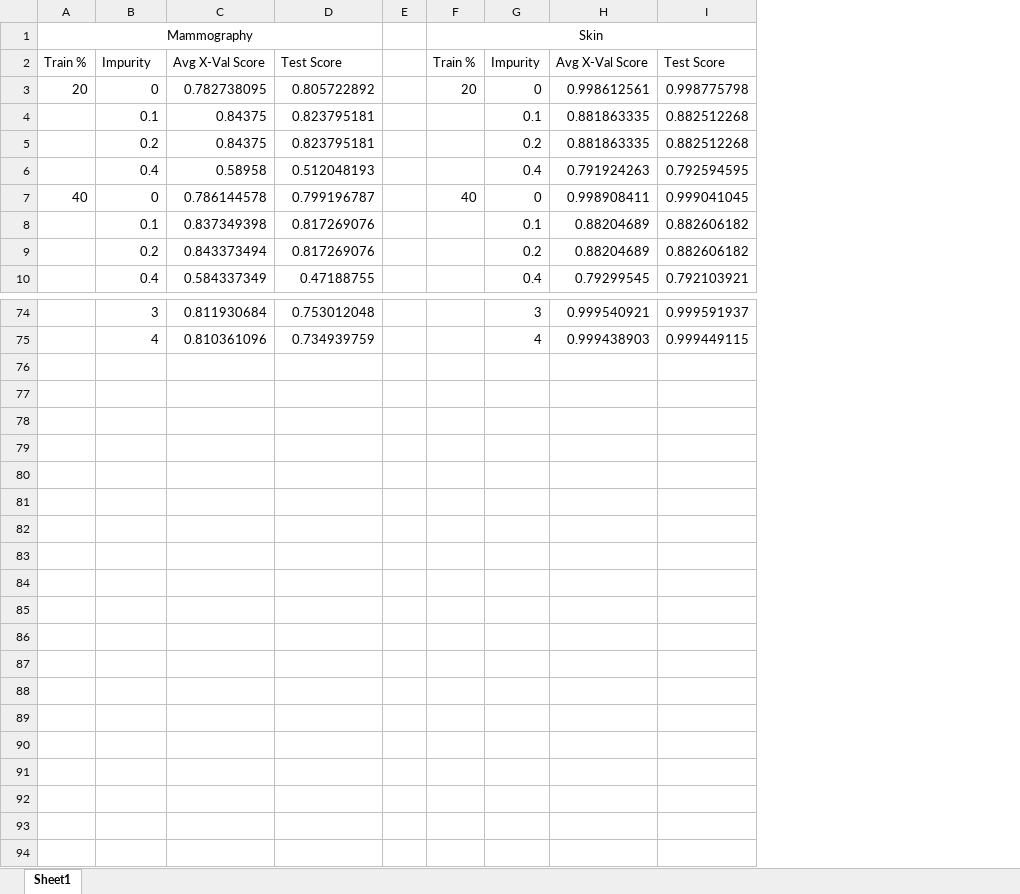
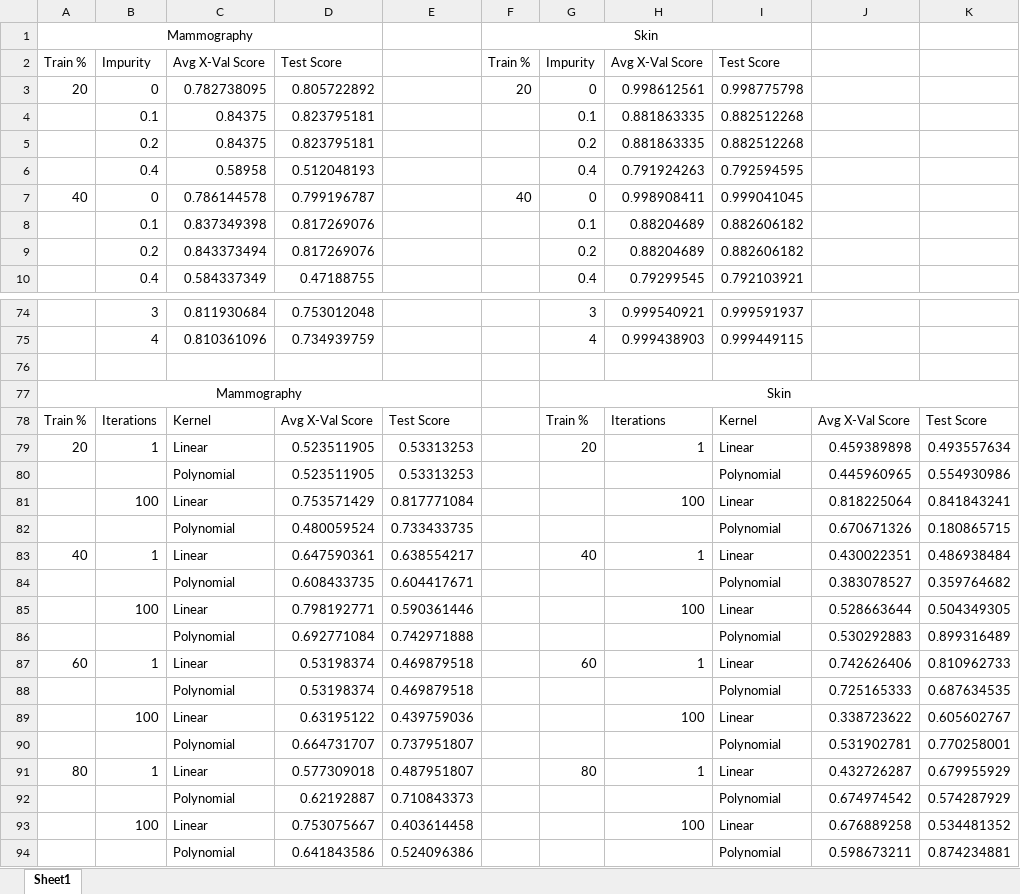
Before and after one commit to kapoor1992/CS7641, an Excel workbook: Assignment1/utilities/data/analysis.xlsx, sheet Sheet1, drawn as a sheet; only a part is shown, gaps mark what is left out; values as stored, in another font and other column widths than the file's, no borders; removed rows and columns are numbered as before the commit, all else as after; the diff names each change by its address in the sheet, - before the commit and + after, or states it on an @@ line.

Commit message:
wrote down all data

```diff
--- a/Assignment1/utilities/data/analysis.xlsx (sheet Sheet1)
+++ b/Assignment1/utilities/data/analysis.xlsx (sheet Sheet1)
-column E, empty
+column E, empty
+column J, empty
+column K, empty
+row 76: (empty)
+row 77: Mammography |  |  |  |  |  | Skin
+row 78: Train % | Iterations | Kernel | Avg X-Val Score | Test Score |  | Train % | Iterations | Kernel | Avg X-Val Score | Test Score
+row 79: 20 | 1 | Linear | 0.523511905 | 0.53313253 |  | 20 | 1 | Linear | 0.459389898 | 0.493557634
+row 80:  |  | Polynomial | 0.523511905 | 0.53313253 |  |  |  | Polynomial | 0.445960965 | 0.554930986
+row 81:  | 100 | Linear | 0.753571429 | 0.817771084 |  |  | 100 | Linear | 0.818225064 | 0.841843241
+row 82:  |  | Polynomial | 0.480059524 | 0.733433735 |  |  |  | Polynomial | 0.670671326 | 0.180865715
+row 83: 40 | 1 | Linear | 0.647590361 | 0.638554217 |  | 40 | 1 | Linear | 0.430022351 | 0.486938484
+row 84:  |  | Polynomial | 0.608433735 | 0.604417671 |  |  |  | Polynomial | 0.383078527 | 0.359764682
+row 85:  | 100 | Linear | 0.798192771 | 0.590361446 |  |  | 100 | Linear | 0.528663644 | 0.504349305
+row 86:  |  | Polynomial | 0.692771084 | 0.742971888 |  |  |  | Polynomial | 0.530292883 | 0.899316489
+row 87: 60 | 1 | Linear | 0.53198374 | 0.469879518 |  | 60 | 1 | Linear | 0.742626406 | 0.810962733
+row 88:  |  | Polynomial | 0.53198374 | 0.469879518 |  |  |  | Polynomial | 0.725165333 | 0.687634535
+row 89:  | 100 | Linear | 0.63195122 | 0.439759036 |  |  | 100 | Linear | 0.338723622 | 0.605602767
+row 90:  |  | Polynomial | 0.664731707 | 0.737951807 |  |  |  | Polynomial | 0.531902781 | 0.770258001
+row 91: 80 | 1 | Linear | 0.577309018 | 0.487951807 |  | 80 | 1 | Linear | 0.432726287 | 0.679955929
+row 92:  |  | Polynomial | 0.62192887 | 0.710843373 |  |  |  | Polynomial | 0.674974542 | 0.574287929
+row 93:  | 100 | Linear | 0.753075667 | 0.403614458 |  |  | 100 | Linear | 0.676889258 | 0.534481352
+row 94:  |  | Polynomial | 0.641843586 | 0.524096386 |  |  |  | Polynomial | 0.598673211 | 0.874234881
```
Also changed, not shown: 2 other files.
